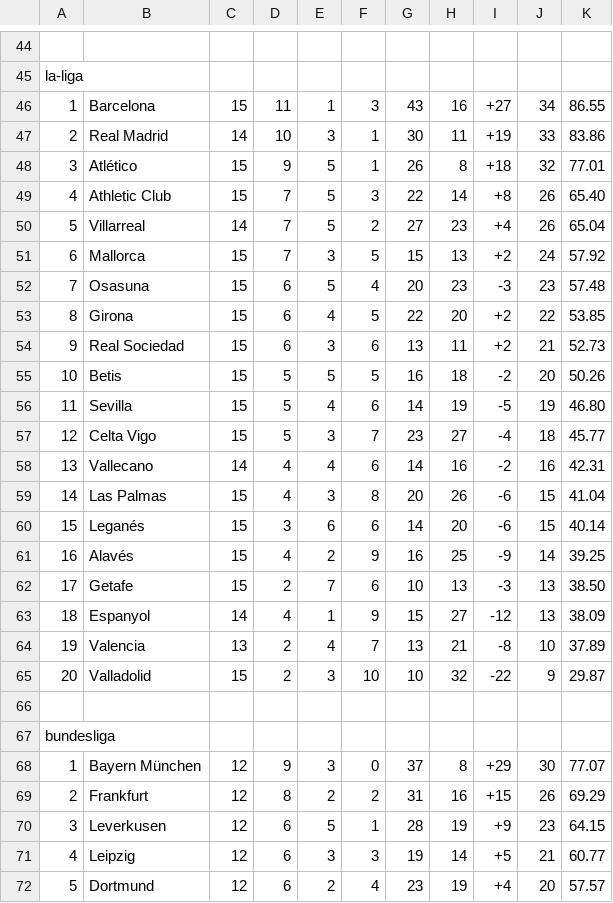
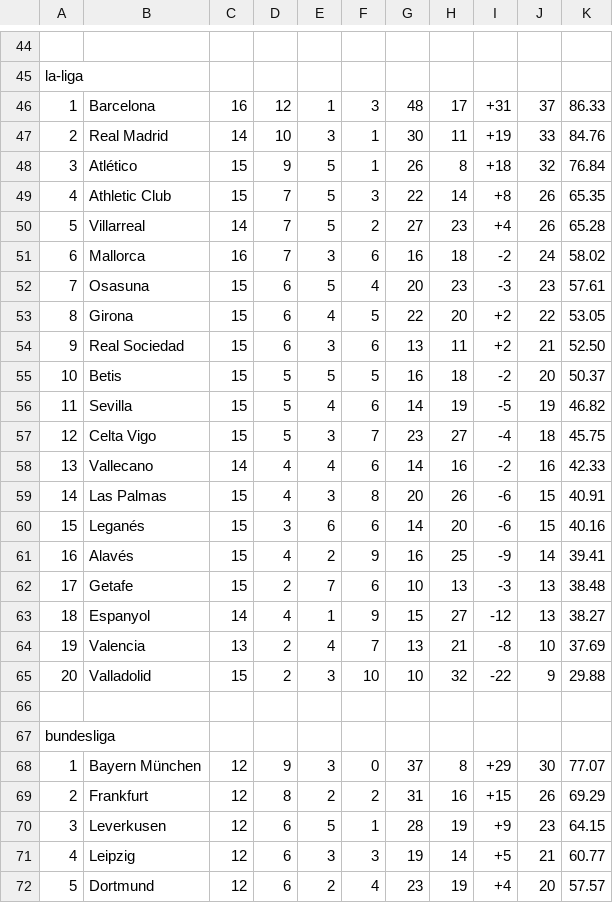
Before and after one commit to OOP03-Team2/Project4, a CSV file: src/current_table.csv, drawn as a sheet; only a part is shown, gaps mark what is left out; the diff covers the shown part only; the diff names each change by its address in the sheet, - before the commit and + after, or states it on an @@ line.

```diff
--- a/src/current_table.csv
+++ b/src/current_table.csv
-C46: 15
+C46: 16
-D46: 11
+D46: 12
-G46: 43
+G46: 48
-H46: 16
+H46: 17
-I46: +27
+I46: +31
-J46: 34
+J46: 37
-K46: 86.55
+K46: 86.33
-K47: 83.86
+K47: 84.76
-K48: 77.01
+K48: 76.84
-K49: 65.40
+K49: 65.35
-K50: 65.04
+K50: 65.28
-C51: 15
+C51: 16
-F51: 5
+F51: 6
-G51: 15
+G51: 16
-H51: 13
+H51: 18
-I51: +2
+I51: -2
-K51: 57.92
+K51: 58.02
-K52: 57.48
+K52: 57.61
-K53: 53.85
+K53: 53.05
-K54: 52.73
+K54: 52.50
-K55: 50.26
+K55: 50.37
-K56: 46.80
+K56: 46.82
-K57: 45.77
+K57: 45.75
-K58: 42.31
+K58: 42.33
-K59: 41.04
+K59: 40.91
-K60: 40.14
+K60: 40.16
-K61: 39.25
+K61: 39.41
-K62: 38.50
+K62: 38.48
-K63: 38.09
+K63: 38.27
-K64: 37.89
+K64: 37.69
-K65: 29.87
+K65: 29.88
```
Also changed, not shown: 2 added rows, 2 removed rows and 28 edited cells elsewhere in this file, src/prediced_table.csv, 1 other file.
